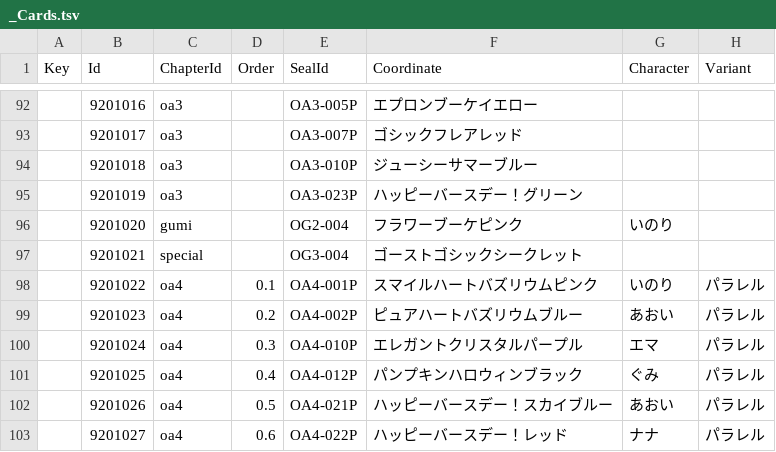
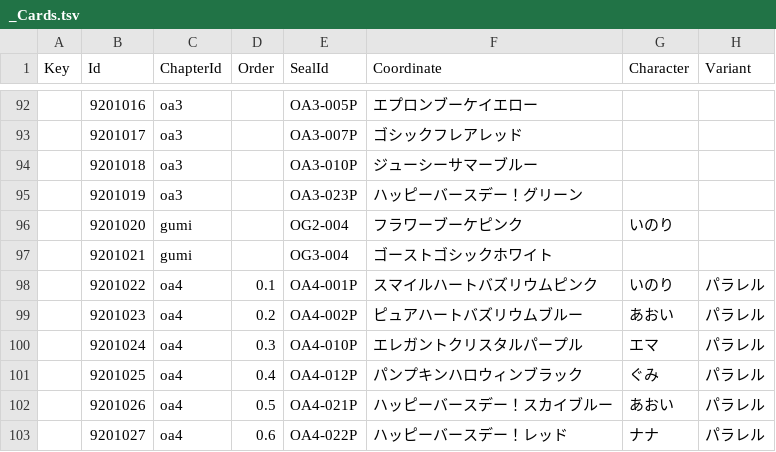
Before and after one commit to pgrho/aipri-items, a TSV file: custom/_Cards.tsv, drawn as a sheet; only a part is shown, gaps mark what is left out; the diff names each change by its address in the sheet, - before the commit and + after, or states it on an @@ line.

```diff
--- a/custom/_Cards.tsv
+++ b/custom/_Cards.tsv
-C97 (ChapterId): special
+C97 (ChapterId): gumi
-F97 (Coordinate): ゴーストゴシックシークレット
+F97 (Coordinate): ゴーストゴシックホワイト
```
Also changed, not shown: custom/_Coordinates.tsv, 1 other file.
